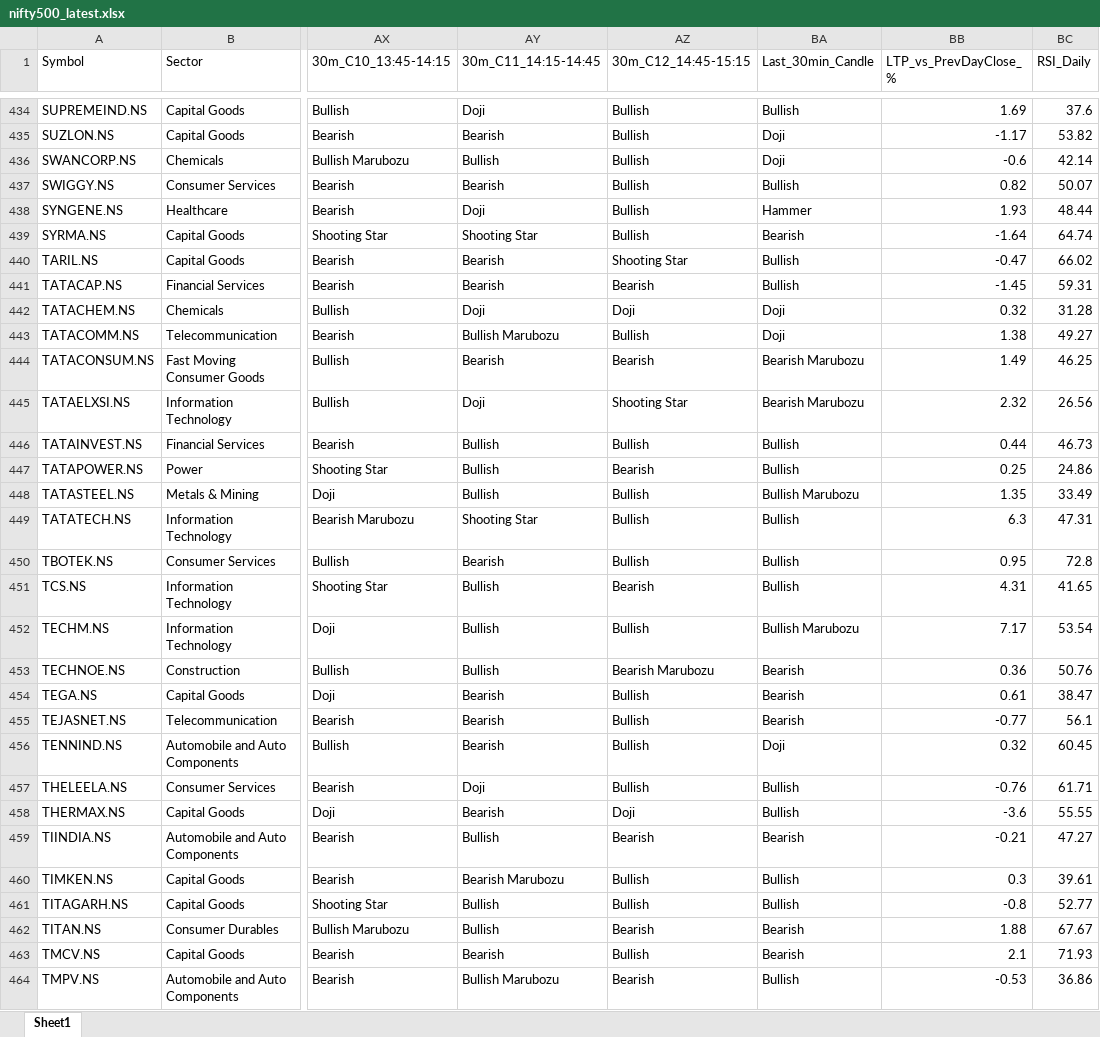
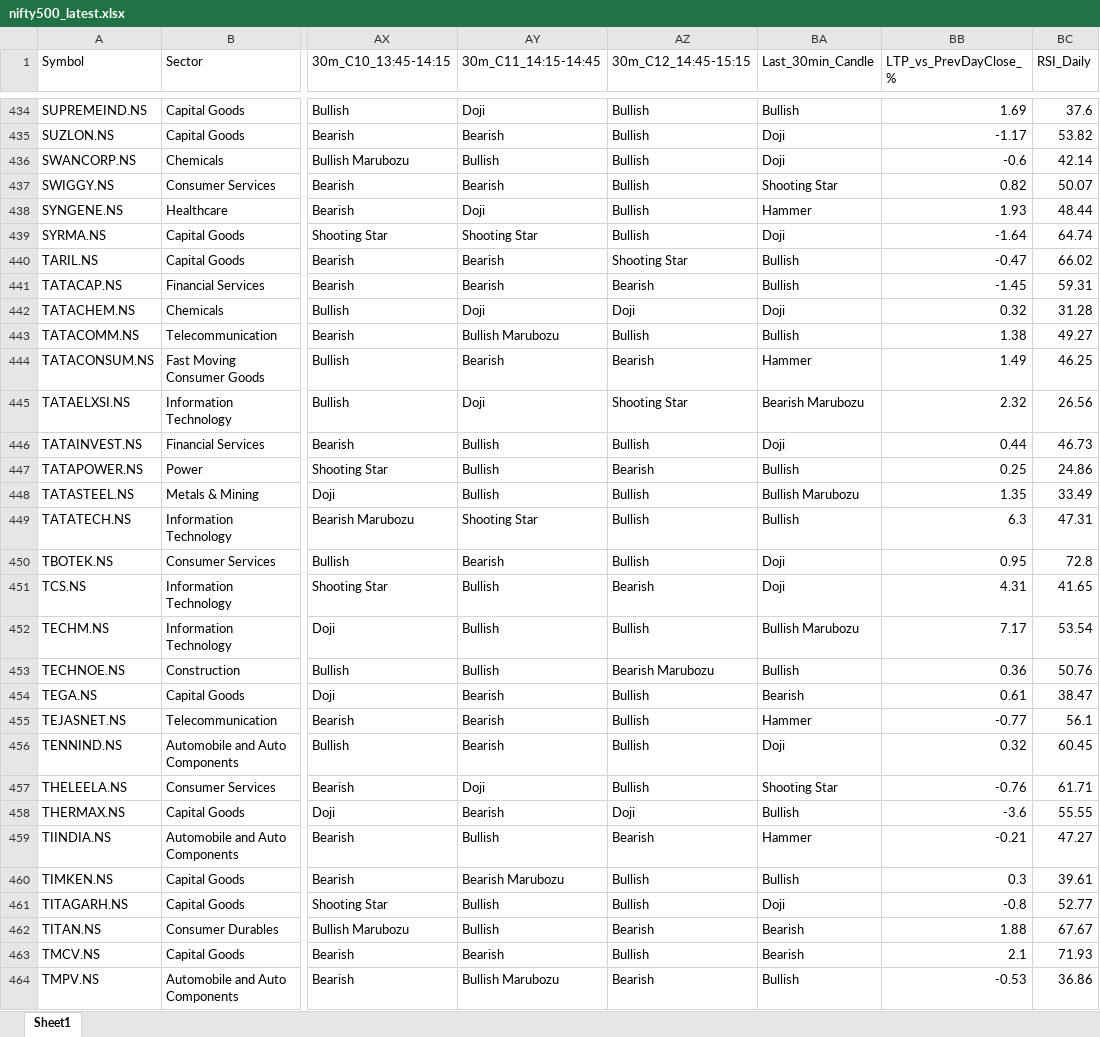
Before and after one commit to varshu22/nifty500-scanner, an Excel workbook: data/nifty500_latest.xlsx, sheet Sheet1, drawn as a sheet; only a part is shown, gaps mark what is left out; values as stored, in another font and other column widths than the file's, no borders; the diff covers the shown part only; the diff names each change by its address in the sheet, - before the commit and + after, or states it on an @@ line.

```diff
--- a/data/nifty500_latest.xlsx (sheet Sheet1)
+++ b/data/nifty500_latest.xlsx (sheet Sheet1)
-BA437 (Last_30min_Candle): Bullish
+BA437 (Last_30min_Candle): Shooting Star
-BA439 (Last_30min_Candle): Bearish
+BA439 (Last_30min_Candle): Doji
-BA443 (Last_30min_Candle): Doji
+BA443 (Last_30min_Candle): Bullish
-BA444 (Last_30min_Candle): Bearish Marubozu
+BA444 (Last_30min_Candle): Hammer
-BA446 (Last_30min_Candle): Bullish
+BA446 (Last_30min_Candle): Doji
-BA450:BA451 (Last_30min_Candle): Bullish
+BA450:BA451 (Last_30min_Candle): Doji
-BA453 (Last_30min_Candle): Bearish
+BA453 (Last_30min_Candle): Bullish
-BA455 (Last_30min_Candle): Bearish
+BA455 (Last_30min_Candle): Hammer
-BA457 (Last_30min_Candle): Bullish
+BA457 (Last_30min_Candle): Shooting Star
-BA459 (Last_30min_Candle): Bearish
+BA459 (Last_30min_Candle): Hammer
-BA461 (Last_30min_Candle): Bullish
+BA461 (Last_30min_Candle): Doji
```
Also changed, not shown: 107 edited cells elsewhere in this sheet, 1 other file.
